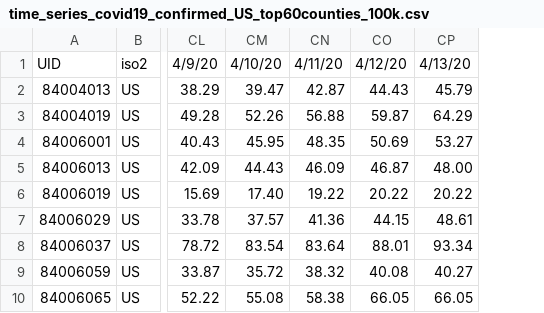
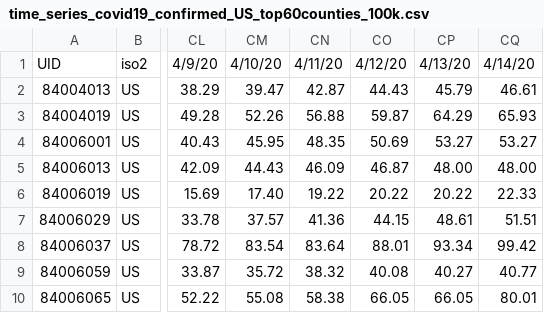
Before and after one commit to AlexHorovitz/covid-19-trends-per-100k, a CSV file: data/time_series_covid19_confirmed_US_top60counties_100k.csv, drawn as a sheet; only a part is shown, gaps mark what is left out; the diff names each change by its address in the sheet, - before the commit and + after, or states it on an @@ line.

Commit message:
data update 4/14

```diff
--- a/data/time_series_covid19_confirmed_US_top60counties_100k.csv
+++ b/data/time_series_covid19_confirmed_US_top60counties_100k.csv
+column CQ, rows 1-10: 4/14/20 | 46.61 | 65.93 | 53.27 | 48.00 | 22.33 | 51.51 | 99.42 | 40.77 | 80.01
```
Also changed, not shown: data/time_series_covid19_deaths_US_top60counties_100k.csv, 4 other files.
